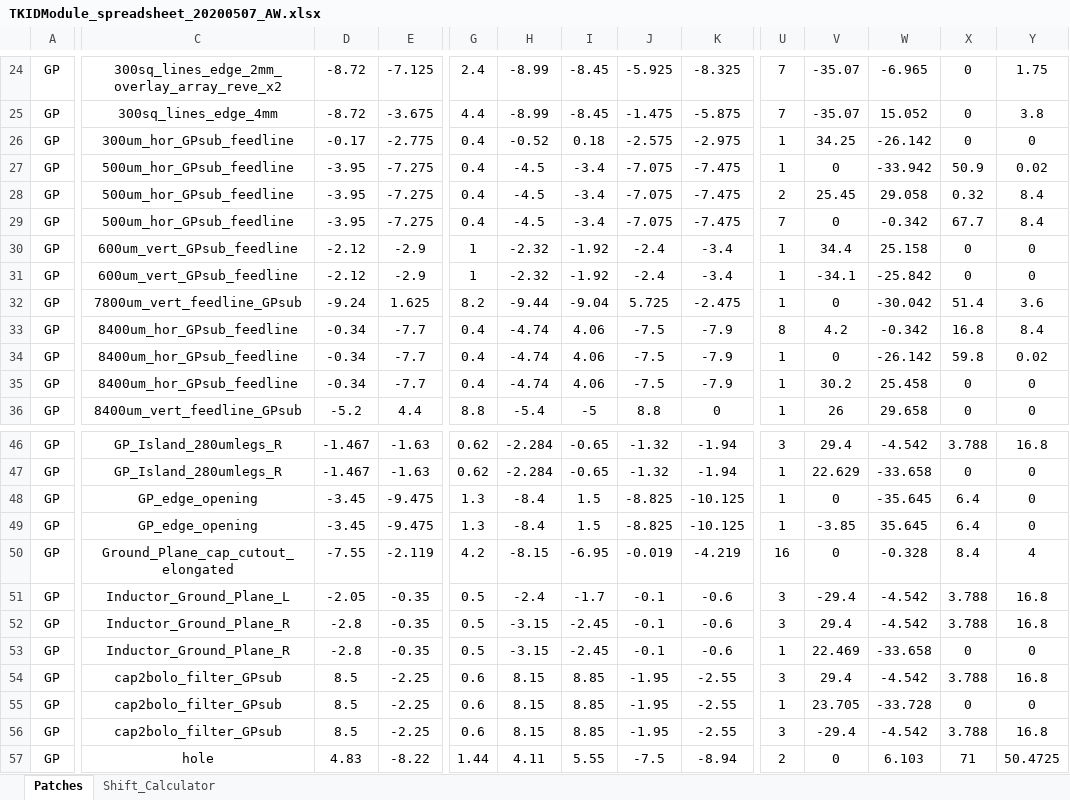
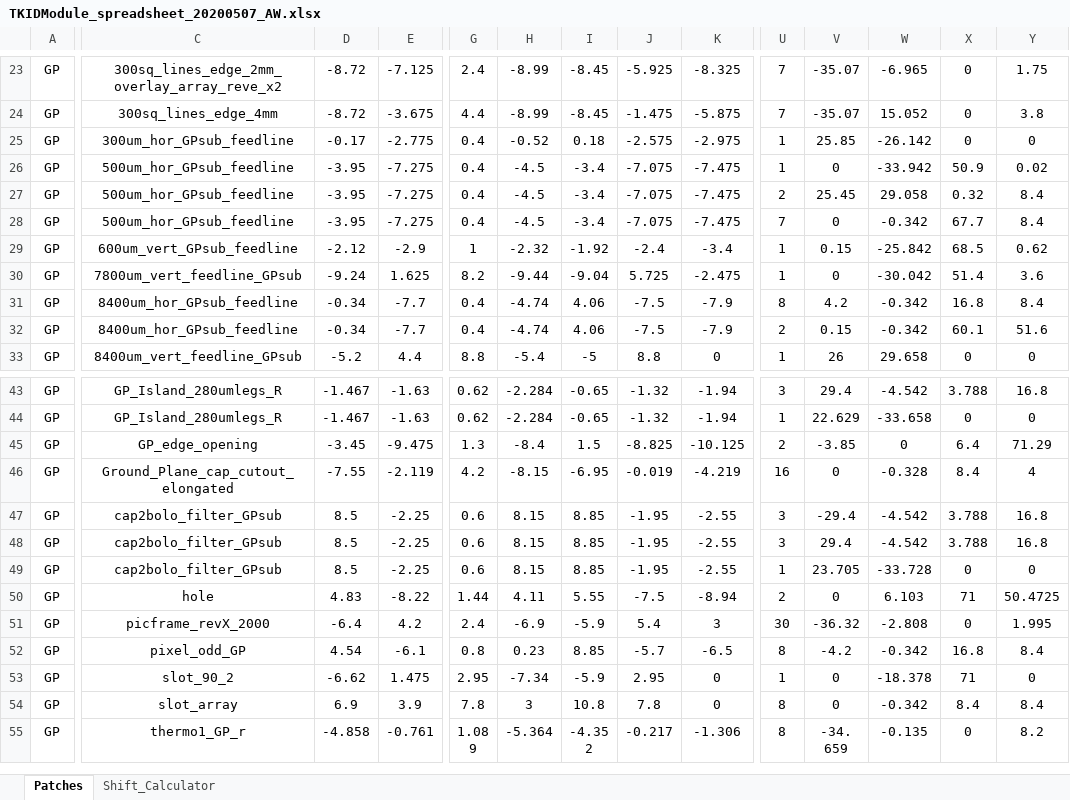
Before and after one commit to WanduiAlbert/ResoBolo, an Excel workbook: masks/code/TKIDModule_spreadsheet_20200507_AW.xlsx, sheet Patches, drawn as a sheet; only a part is shown, gaps mark what is left out; the shorter side is filled out with more unchanged rows; values as stored, in another font and other column widths than the file's, no borders; removed rows and columns are numbered as before the commit, all else as after; rows hold the shown columns only; the diff covers the shown part only; the diff names each change by its address in the sheet, - before the commit and + after, or states it on an @@ line.

Commit message:
have I reduced the patch count

```diff
--- a/masks/code/TKIDModule_spreadsheet_20200507_AW.xlsx (sheet Patches)
+++ b/masks/code/TKIDModule_spreadsheet_20200507_AW.xlsx (sheet Patches)
-V25: 34.25
+V25: 25.85
-row 30: GP | 600um_vert_GPsub_feedline | -2.12 | -2.9 | 1 | -2.32 | -1.92 | -2.4 | -3.4 | 1 | 34.4 | 25.158 | 0 | 0
-V29: -34.1
+V29: 0.15
-X29: 0
+X29: 68.5
-Y29: 0
+Y29: 0.62
-U32: 1
+U32: 2
-V32: 0
+V32: 0.15
-W32: -26.142
+W32: -0.342
-X32: 59.8
+X32: 60.1
-Y32: 0.02
+Y32: 51.6
-row 35: GP | 8400um_hor_GPsub_feedline | -0.34 | -7.7 | 0.4 | -4.74 | 4.06 | -7.5 | -7.9 | 1 | 30.2 | 25.458 | 0 | 0
-row 48: GP | GP_edge_opening | -3.45 | -9.475 | 1.3 | -8.4 | 1.5 | -8.825 | -10.125 | 1 | 0 | -35.645 | 6.4 | 0
-U45: 1
+U45: 2
-W45: 35.645
+W45: 0
-Y45: 0
+Y45: 71.29
-C47: Inductor_Ground_Plane_L
+C47: cap2bolo_filter_GPsub
-D47: -2.05
+D47: 8.5
-E47: -0.35
+E47: -2.25
-G47: 0.5
+G47: 0.6
-H47: -2.4
+H47: 8.15
-I47: -1.7
+I47: 8.85
-J47: -0.1
+J47: -1.95
-K47: -0.6
+K47: -2.55
-row 52: GP | Inductor_Ground_Plane_R | -2.8 | -0.35 | 0.5 | -3.15 | -2.45 | -0.1 | -0.6 | 3 | 29.4 | -4.542 | 3.788 | 16.8
-row 53: GP | Inductor_Ground_Plane_R | -2.8 | -0.35 | 0.5 | -3.15 | -2.45 | -0.1 | -0.6 | 1 | 22.469 | -33.658 | 0 | 0
-row 56: GP | cap2bolo_filter_GPsub | 8.5 | -2.25 | 0.6 | 8.15 | 8.85 | -1.95 | -2.55 | 3 | -29.4 | -4.542 | 3.788 | 16.8
```
Also changed, not shown: 5 removed rows, 1 moved row and 20 edited cells elsewhere in this sheet, sheet Shift_Calculator.
